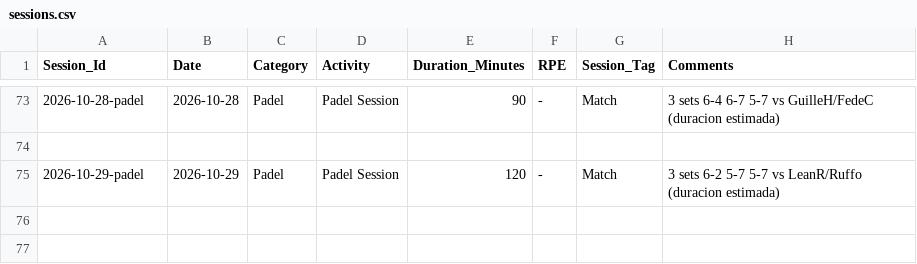
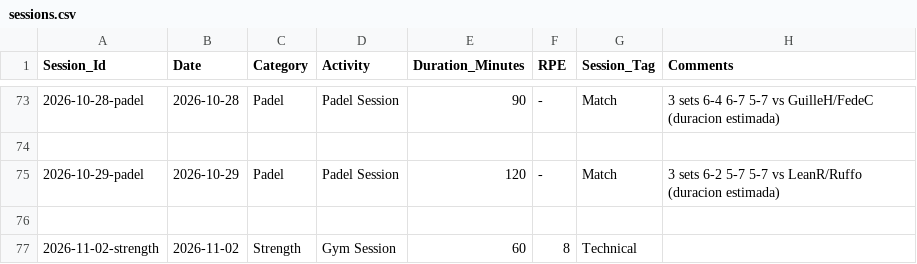
Before and after one commit to gerh1992/health, a CSV file: performance/data/sessions.csv, drawn as a sheet; only a part is shown, gaps mark what is left out.

```diff
--- a/performance/data/sessions.csv
+++ b/performance/data/sessions.csv
@@ -75 +75,3 @@ Session_Id,Date,Category,Activity,Duration_Minutes,RPE,Session_Tag,Comments
 2026-10-29-padel,2026-10-29,Padel,Padel Session,120,-,Match,3 sets 6-2 5-7 5-7 vs LeanR/Ruffo (duracion estimada)
+
+2026-11-02-strength,2026-11-02,Strength,Gym Session,60,8,Technical,
```
Also changed, not shown: performance/data/fitness_metrics.csv.
